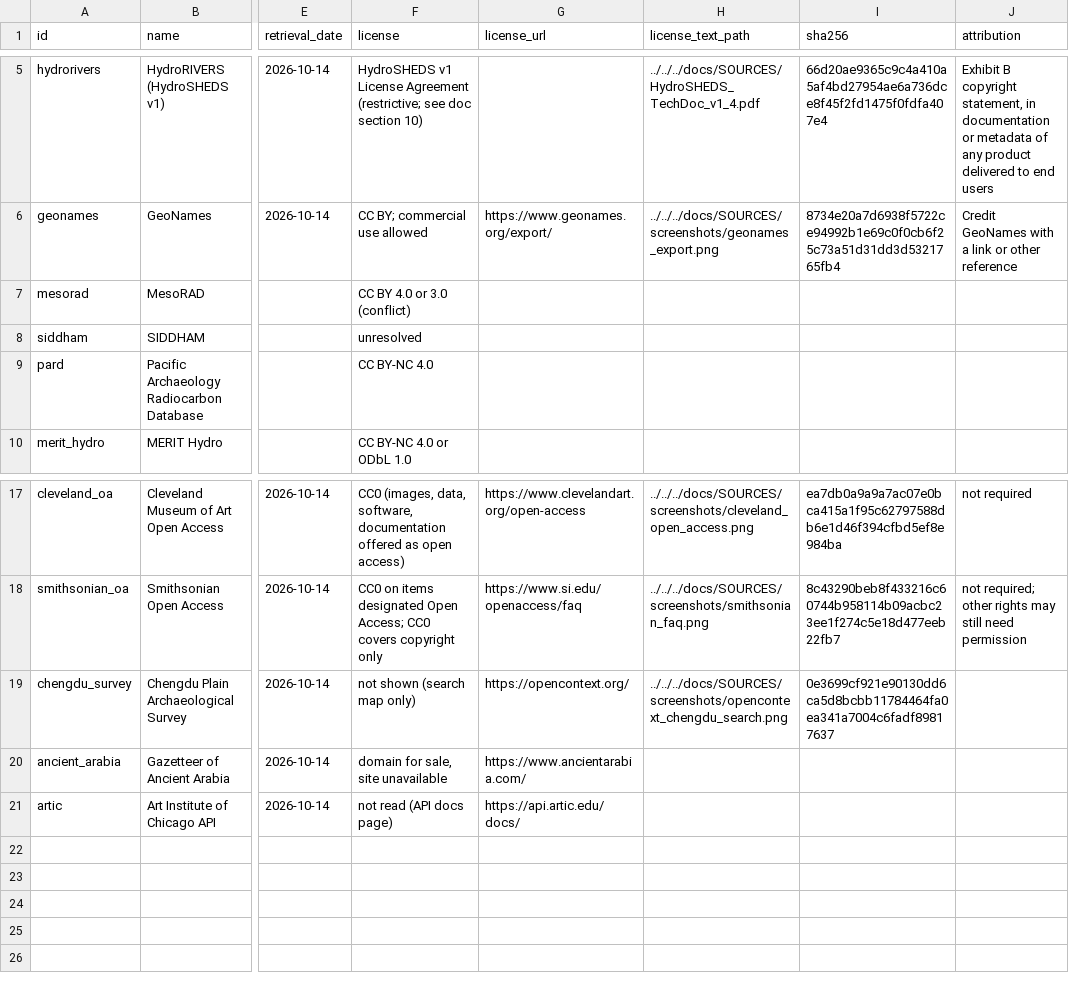
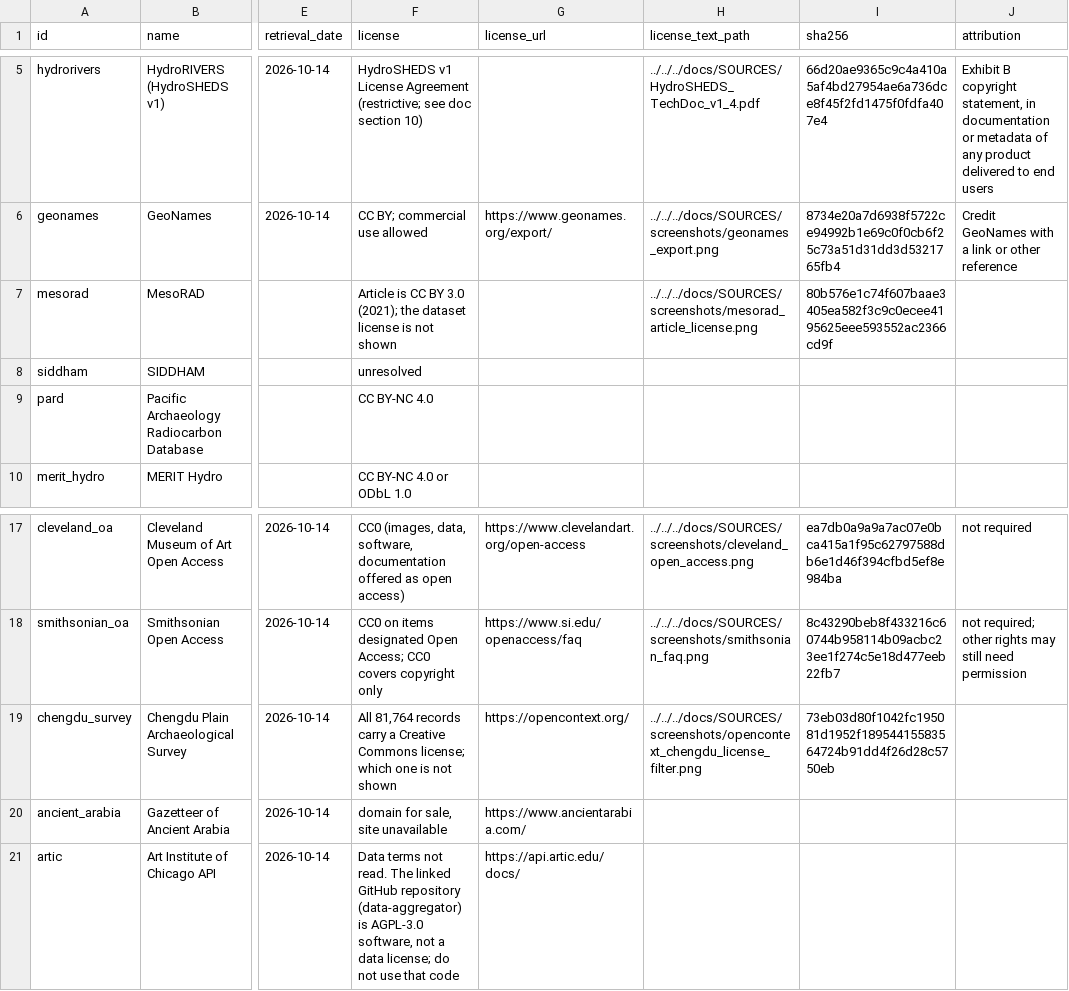
Before and after one commit to TheCascadian/WrektBurgerEngine, a CSV file: tools/map500bce/provenance/sources.csv, drawn as a sheet; only a part is shown, gaps mark what is left out; the diff names each change by its address in the sheet, - before the commit and + after, or states it on an @@ line.

Commit message:
Record Open Context, MesoRAD and Art Institute findings

```diff
--- a/tools/map500bce/provenance/sources.csv
+++ b/tools/map500bce/provenance/sources.csv
-F7 (license): CC BY 4.0 or 3.0 (conflict)
+F7 (license): Article is CC BY 3.0 (2021); the dataset license is not shown
-H7 (license_text_path): (empty)
+H7 (license_text_path): ../../../docs/SOURCES/screenshots/mesorad_article_license.png
-I7 (sha256): (empty)
+I7 (sha256): 80b576e1c74f607baae3405ea582f3c9c0ecee4195625eee593552ac2366cd9f
-F19 (license): not shown (search map only)
+F19 (license): All 81,764 records carry a Creative Commons license; which one is not shown
-H19 (license_text_path): ../../../docs/SOURCES/screenshots/opencontext_chengdu_search.png
+H19 (license_text_path): ../../../docs/SOURCES/screenshots/opencontext_chengdu_license_filter.png
-I19 (sha256): 0e3699cf921e90130dd6ca5d8bcbb11784464fa0ea341a7004c6fadf89817637
+I19 (sha256): 73eb03d80f1042fc195081d1952f18954415583564724b91dd4f26d28c5750eb
-F21 (license): not read (API docs page)
+F21 (license): Data terms not read. The linked GitHub repository (data-aggregator) is AGPL-3.0 software, not a data license; do not use that code
```
Also changed, not shown: 3 other files.
